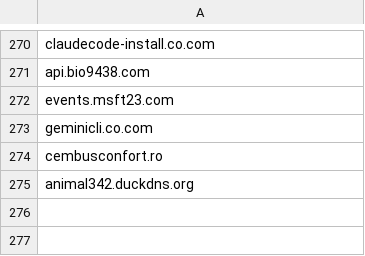
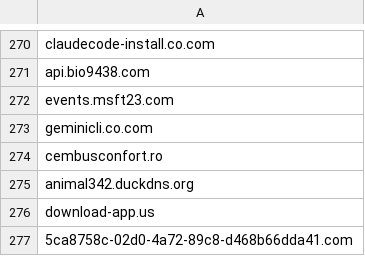
Before and after one commit to TimononBlueMoon/IOC-s, a CSV file: MaliciousDomains.csv, drawn as a sheet; only a part is shown, gaps mark what is left out; the diff names each change by its address in the sheet, - before the commit and + after, or states it on an @@ line.

Commit message:
Update MaliciousDomains.csv

```diff
--- a/MaliciousDomains.csv
+++ b/MaliciousDomains.csv
+row 276: download-app.us
+row 277: 5ca8758c-02d0-4a72-89c8-d468b66dda41.com
```
